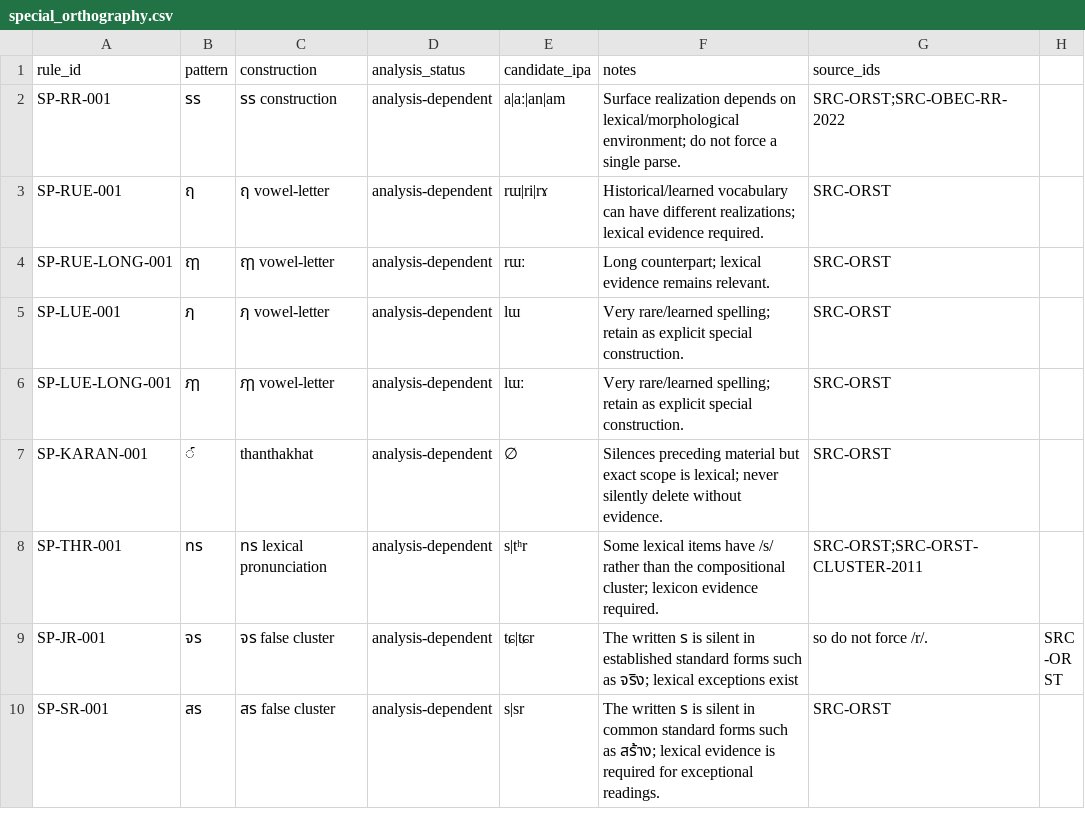
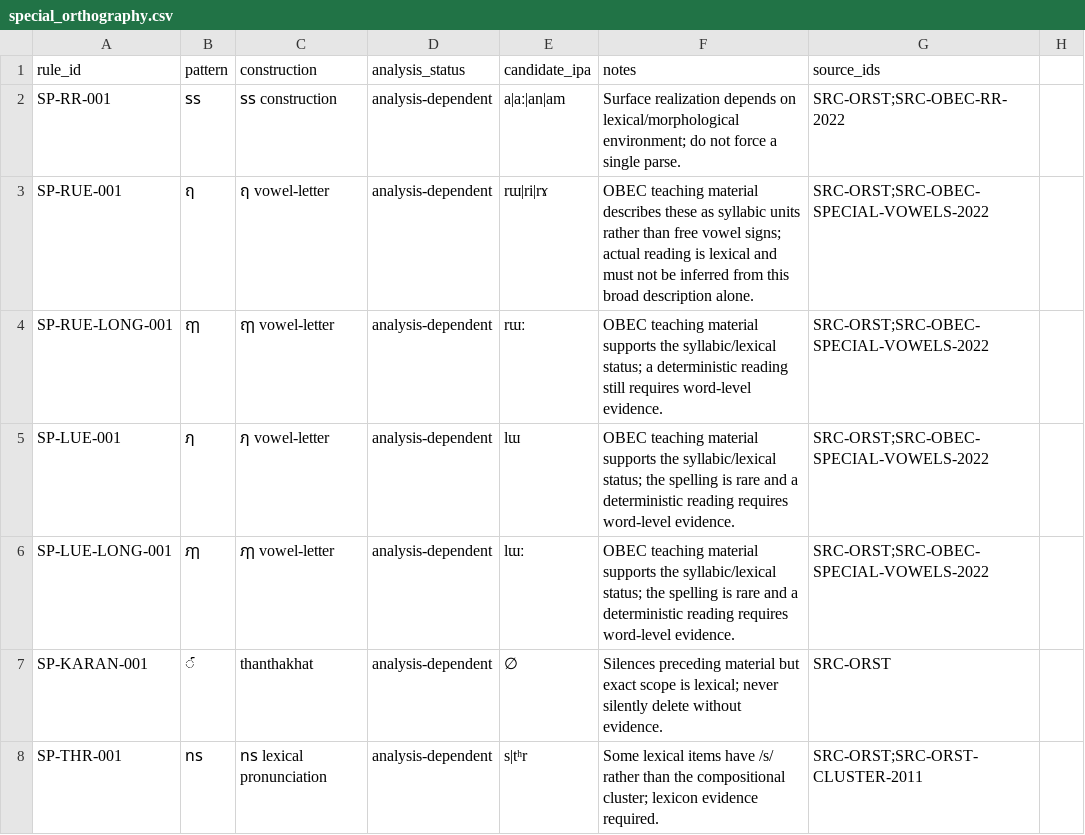
Before and after one commit to ClippyFirst/Thai-Ukrainian-Phonetic-System, a CSV file: data/thai/special_orthography.csv, drawn as a sheet; only a part is shown; the shorter side is filled out with more unchanged rows.

Commit message:
data: trace Thai special vowel letters to OBEC source

```diff
--- a/data/thai/special_orthography.csv
+++ b/data/thai/special_orthography.csv
@@ -2,6 +2,6 @@ rule_id,pattern,construction,analysis_status,candidate_ipa,notes,source_ids
 SP-RR-001,รร,รร construction,analysis-dependent,a|aː|an|am,Surface realization depends on lexical/morphological environment; do not force a single parse.,SRC-ORST;SRC-OBEC-RR-2022
-SP-RUE-001,ฤ,ฤ vowel-letter,analysis-dependent,rɯ|ri|rɤ,Historical/learned vocabulary can have different realizations; lexical evidence required.,SRC-ORST
-SP-RUE-LONG-001,ฤๅ,ฤๅ vowel-letter,analysis-dependent,rɯː,Long counterpart; lexical evidence remains relevant.,SRC-ORST
-SP-LUE-001,ฦ,ฦ vowel-letter,analysis-dependent,lɯ,Very rare/learned spelling; retain as explicit special construction.,SRC-ORST
-SP-LUE-LONG-001,ฦๅ,ฦๅ vowel-letter,analysis-dependent,lɯː,Very rare/learned spelling; retain as explicit special construction.,SRC-ORST
+SP-RUE-001,ฤ,ฤ vowel-letter,analysis-dependent,rɯ|ri|rɤ,OBEC teaching material describes these as syllabic units rather than free vowel signs; actual reading is lexical and must not be inferred from this broad description alone.,SRC-ORST;SRC-OBEC-SPECIAL-VOWELS-2022
+SP-RUE-LONG-001,ฤๅ,ฤๅ vowel-letter,analysis-dependent,rɯː,OBEC teaching material supports the syllabic/lexical status; a deterministic reading still requires word-level evidence.,SRC-ORST;SRC-OBEC-SPECIAL-VOWELS-2022
+SP-LUE-001,ฦ,ฦ vowel-letter,analysis-dependent,lɯ,OBEC teaching material supports the syllabic/lexical status; the spelling is rare and a deterministic reading requires word-level evidence.,SRC-ORST;SRC-OBEC-SPECIAL-VOWELS-2022
+SP-LUE-LONG-001,ฦๅ,ฦๅ vowel-letter,analysis-dependent,lɯː,OBEC teaching material supports the syllabic/lexical status; the spelling is rare and a deterministic reading requires word-level evidence.,SRC-ORST;SRC-OBEC-SPECIAL-VOWELS-2022
 SP-KARAN-001,์,thanthakhat,analysis-dependent,∅,Silences preceding material but exact scope is lexical; never silently delete without evidence.,SRC-ORST
```
